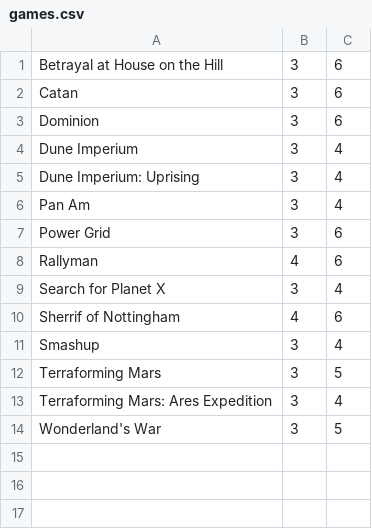
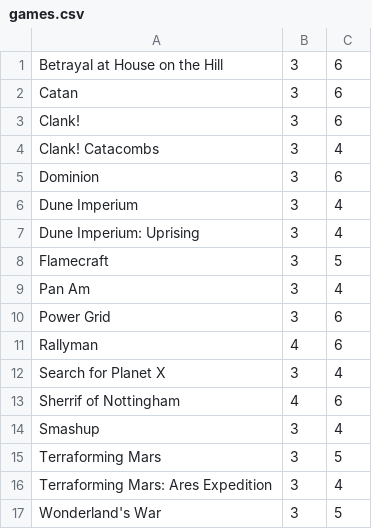
Before and after one commit to Kroutonn/game-allocator, a CSV file: data/games.csv, drawn as a sheet.

Commit message:
Update games.csv

```diff
--- a/data/games.csv
+++ b/data/games.csv
@@ -2,2 +2,4 @@ Betrayal at House on the Hill,3,6
 Catan,3,6
+Clank!,3,6
+Clank! Catacombs,3,4
 Dominion,3,6
@@ -5,2 +7,3 @@ Dune Imperium,3,4
 Dune Imperium: Uprising,3,4
+Flamecraft,3,5
 Pan Am,3,4
```
